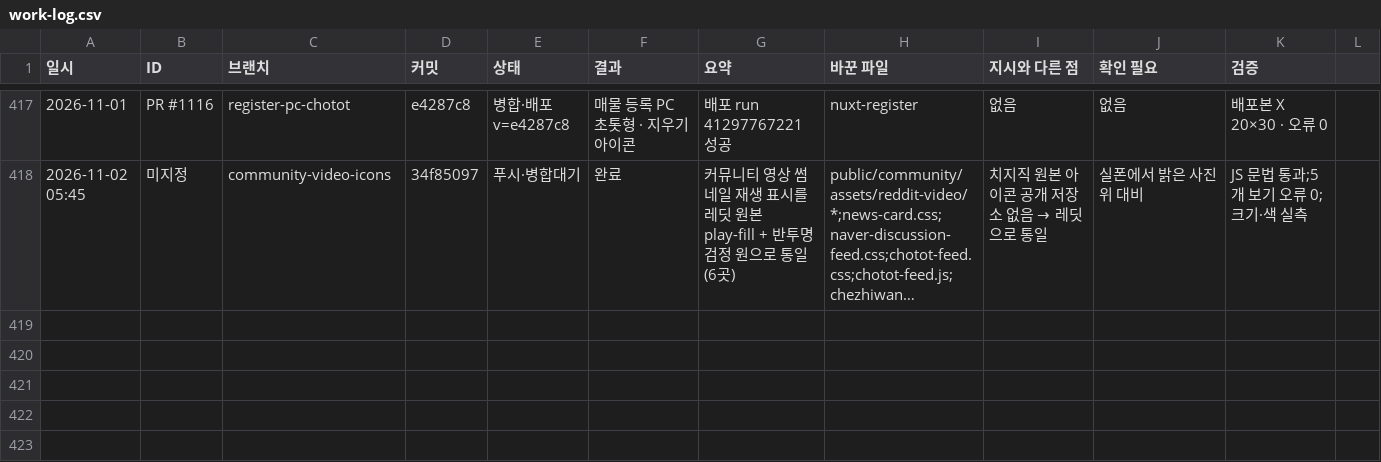
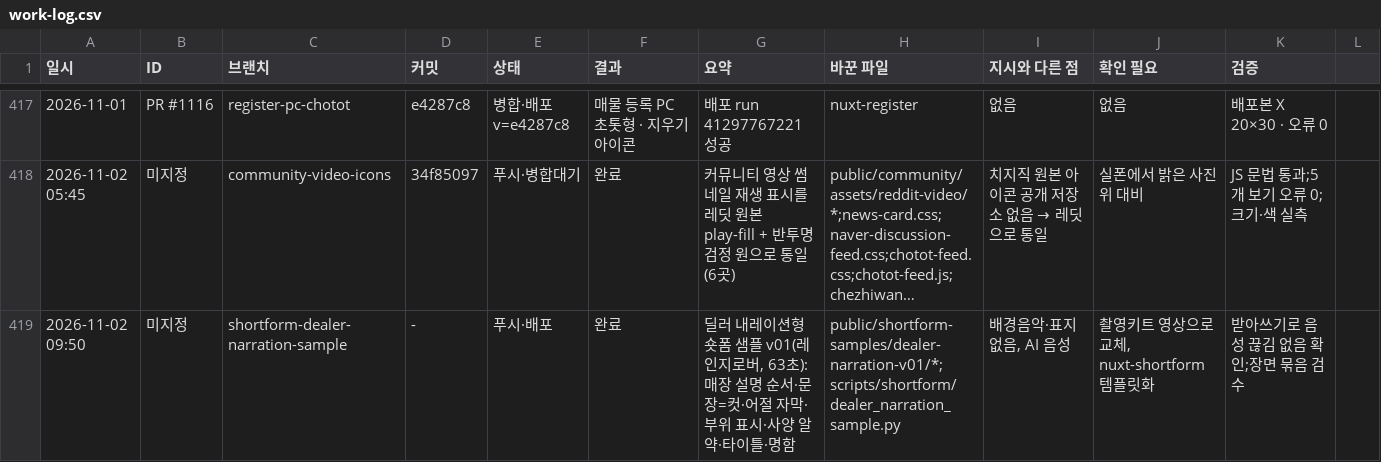
Before and after one commit to bobaekimboae/bobaedream, a CSV file: reports/work-log.csv, drawn as a sheet; only a part is shown, gaps mark what is left out; long unchanged cells end in …; the diff names each change by its address in the sheet, - before the commit and + after, or states it on an @@ line.

```diff
--- a/reports/work-log.csv
+++ b/reports/work-log.csv
+row 419: 2026-11-02 09:50 | 미지정 | shortform-dealer-narration-sample | - | 푸시·배포 | 완료 | 딜러 내레이션형 숏폼 샘플 v01(레인지로버, 63초): 매장 설명 순서·문장=컷·어절 자막·부위 표시·사양 알약·타이틀·명함 | public/shortform-samples/dealer-narration-v01/*;scripts/shortform/dealer_narration_sample.py | 배경음악·표지 없음, AI 음성 | 촬영키트 영상으로 교체, nuxt-shortform 템플릿화 | 받아쓰기로 음성 끊김 없음 확인;장면 묶음 검수
```
Also changed, not shown: 8 other files.
